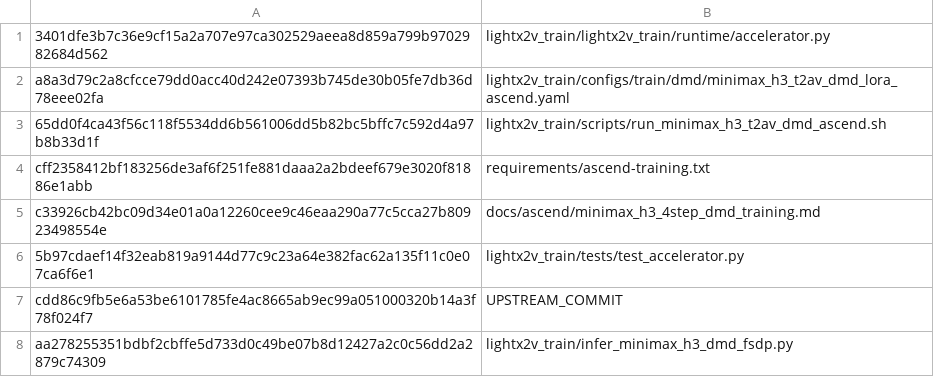
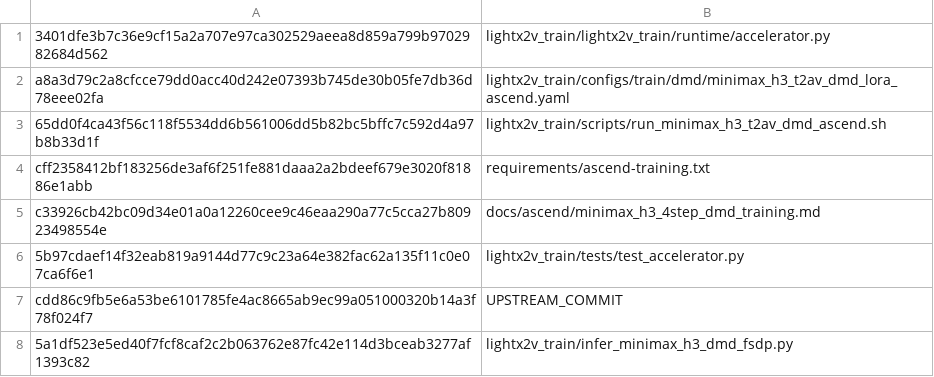
Before and after one commit to BowenXiong1215/lightx2v-ascned, a TSV file: patches/lightx2v-ascend-h3-dmd-lora-20260916/added.tsv, drawn as a sheet.

```diff
--- a/patches/lightx2v-ascend-h3-dmd-lora-20260916/added.tsv
+++ b/patches/lightx2v-ascend-h3-dmd-lora-20260916/added.tsv
@@ -7,2 +7,2 @@ c33926cb42bc09d34e01a0a12260cee9c46eaa290a77c5cca27b80923498554e	docs/ascend/min
 cdd86c9fb5e6a53be6101785fe4ac8665ab9ec99a051000320b14a3f78f024f7	UPSTREAM_COMMIT
-aa278255351bdbf2cbffe5d733d0c49be07b8d12427a2c0c56dd2a2879c74309	lightx2v_train/infer_minimax_h3_dmd_fsdp.py
+5a1df523e5ed40f7fcf8caf2c2b063762e87fc42e114d3bceab3277af1393c82	lightx2v_train/infer_minimax_h3_dmd_fsdp.py
```
Also changed, not shown: 3 other files.
